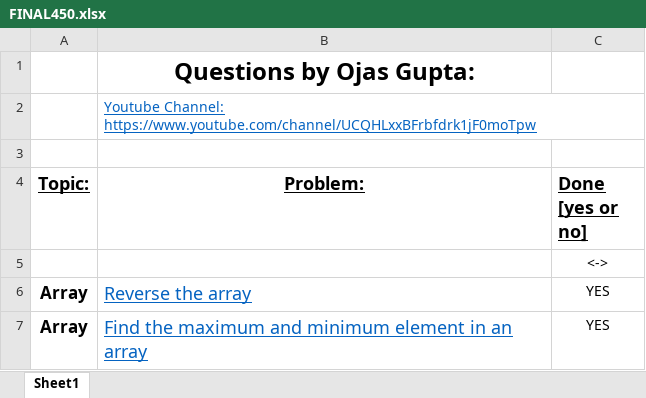
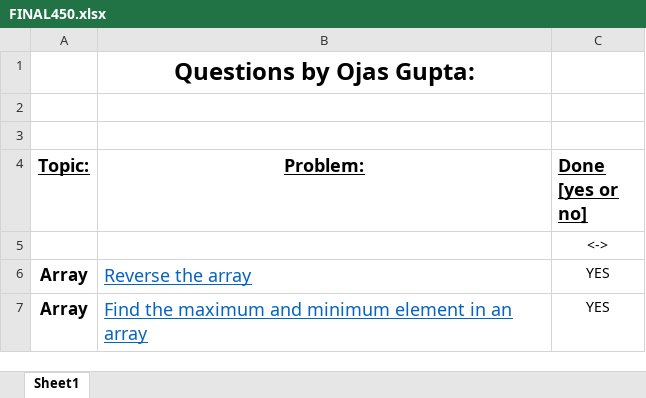
Before and after one commit to oojas/Data-Structures, an Excel workbook: FINAL450.xlsx, sheet Sheet1, drawn as a sheet; only a part is shown; values as stored, in another font and other column widths than the file's, no borders; the diff names each change by its address in the sheet, - before the commit and + after, or states it on an @@ line.

Commit message:
changes

```diff
--- a/FINAL450.xlsx (sheet Sheet1)
+++ b/FINAL450.xlsx (sheet Sheet1)
-B2 (Problem:): Youtube Channel: https://www.youtube.com/channel/UCQHLxxBFrbfdrk1jF0moTpw
+B2 (Problem:): (empty)
```
